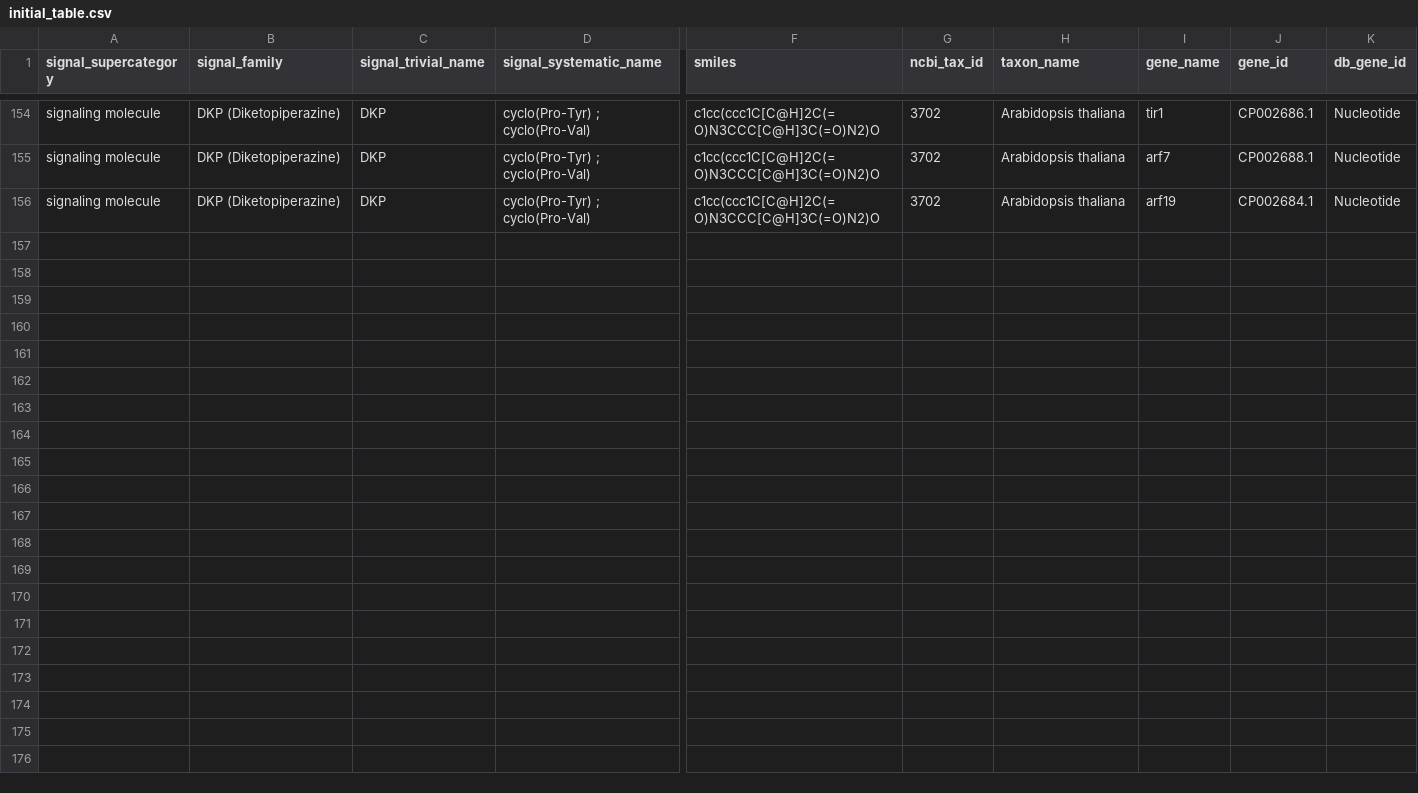
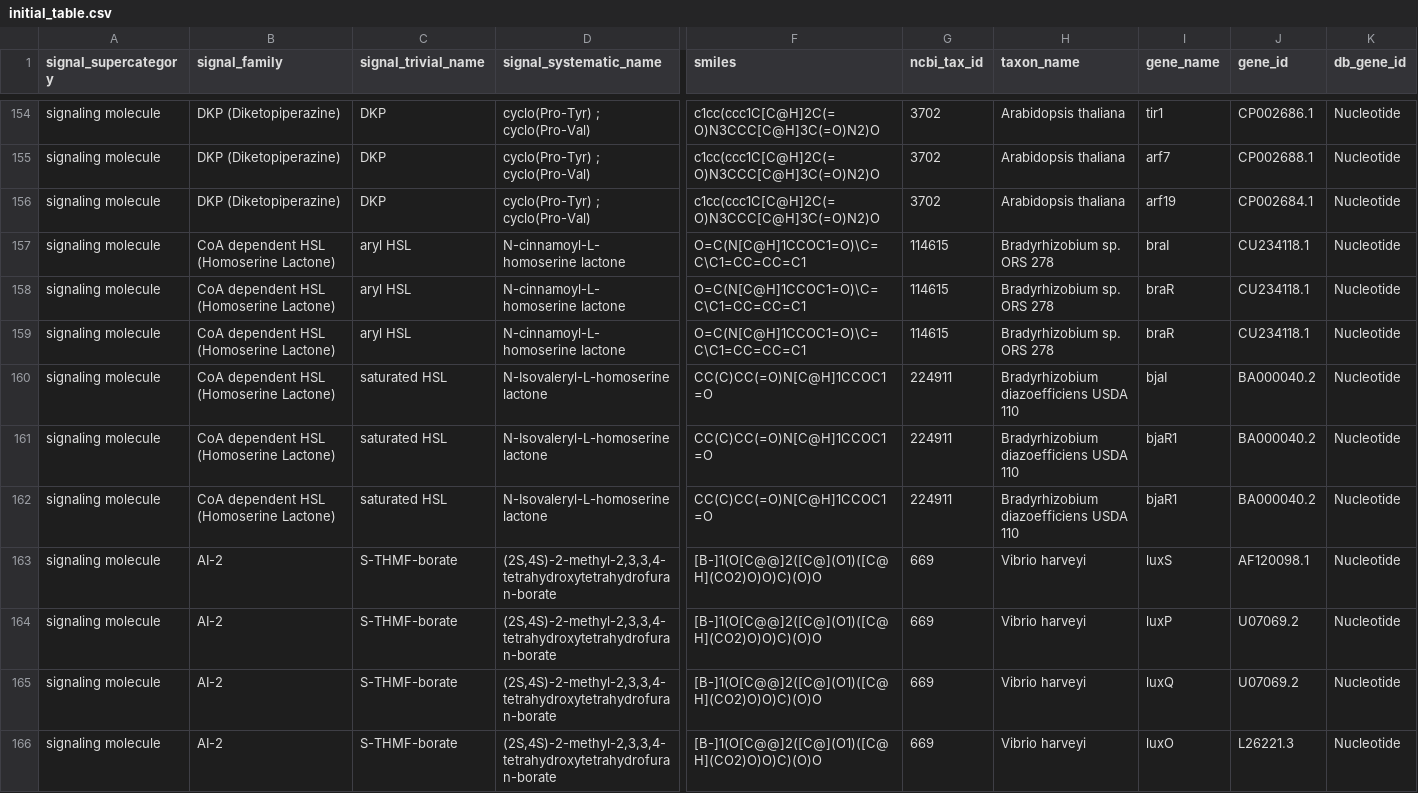
Before and after one commit to charles-bernard/Quorum_DB, a CSV file: database/2_fill_db/initial_table.csv, drawn as a sheet; only a part is shown, gaps mark what is left out; rows hold the shown columns only; the diff names each change by its address in the sheet, - before the commit and + after, or states it on an @@ line.

Commit message:
update

```diff
--- a/database/2_fill_db/initial_table.csv
+++ b/database/2_fill_db/initial_table.csv
+row 157: signaling molecule | CoA dependent HSL (Homoserine Lactone) | aryl HSL | N-cinnamoyl-L-homoserine lactone | O=C(N[C@H]1CCOC1=O)\C=C\C1=CC=CC=C1 | 114615 | Bradyrhizobium sp. ORS 278 | braI | CU234118.1 | Nucleotide
+row 158: signaling molecule | CoA dependent HSL (Homoserine Lactone) | aryl HSL | N-cinnamoyl-L-homoserine lactone | O=C(N[C@H]1CCOC1=O)\C=C\C1=CC=CC=C1 | 114615 | Bradyrhizobium sp. ORS 278 | braR | CU234118.1 | Nucleotide
+row 159: signaling molecule | CoA dependent HSL (Homoserine Lactone) | aryl HSL | N-cinnamoyl-L-homoserine lactone | O=C(N[C@H]1CCOC1=O)\C=C\C1=CC=CC=C1 | 114615 | Bradyrhizobium sp. ORS 278 | braR | CU234118.1 | Nucleotide
+row 160: signaling molecule | CoA dependent HSL (Homoserine Lactone) | saturated HSL | N-Isovaleryl-L-homoserine lactone | CC(C)CC(=O)N[C@H]1CCOC1=O | 224911 | Bradyrhizobium diazoefficiens USDA 110 | bjaI | BA000040.2 | Nucleotide
+row 161: signaling molecule | CoA dependent HSL (Homoserine Lactone) | saturated HSL | N-Isovaleryl-L-homoserine lactone | CC(C)CC(=O)N[C@H]1CCOC1=O | 224911 | Bradyrhizobium diazoefficiens USDA 110 | bjaR1 | BA000040.2 | Nucleotide
+row 162: signaling molecule | CoA dependent HSL (Homoserine Lactone) | saturated HSL | N-Isovaleryl-L-homoserine lactone | CC(C)CC(=O)N[C@H]1CCOC1=O | 224911 | Bradyrhizobium diazoefficiens USDA 110 | bjaR1 | BA000040.2 | Nucleotide
+row 163: signaling molecule | AI-2 | S-THMF-borate | (2S,4S)-2-methyl-2,3,3,4-tetrahydroxytetrahydrofuran-borate | [B-]1(O[C@@]2([C@](O1)([C@H](CO2)O)O)C)(O)O | 669 | Vibrio harveyi | luxS | AF120098.1 | Nucleotide
+row 164: signaling molecule | AI-2 | S-THMF-borate | (2S,4S)-2-methyl-2,3,3,4-tetrahydroxytetrahydrofuran-borate | [B-]1(O[C@@]2([C@](O1)([C@H](CO2)O)O)C)(O)O | 669 | Vibrio harveyi | luxP | U07069.2 | Nucleotide
+row 165: signaling molecule | AI-2 | S-THMF-borate | (2S,4S)-2-methyl-2,3,3,4-tetrahydroxytetrahydrofuran-borate | [B-]1(O[C@@]2([C@](O1)([C@H](CO2)O)O)C)(O)O | 669 | Vibrio harveyi | luxQ | U07069.2 | Nucleotide
+row 166: signaling molecule | AI-2 | S-THMF-borate | (2S,4S)-2-methyl-2,3,3,4-tetrahydroxytetrahydrofuran-borate | [B-]1(O[C@@]2([C@](O1)([C@H](CO2)O)O)C)(O)O | 669 | Vibrio harveyi | luxO | L26221.3 | Nucleotide
```
